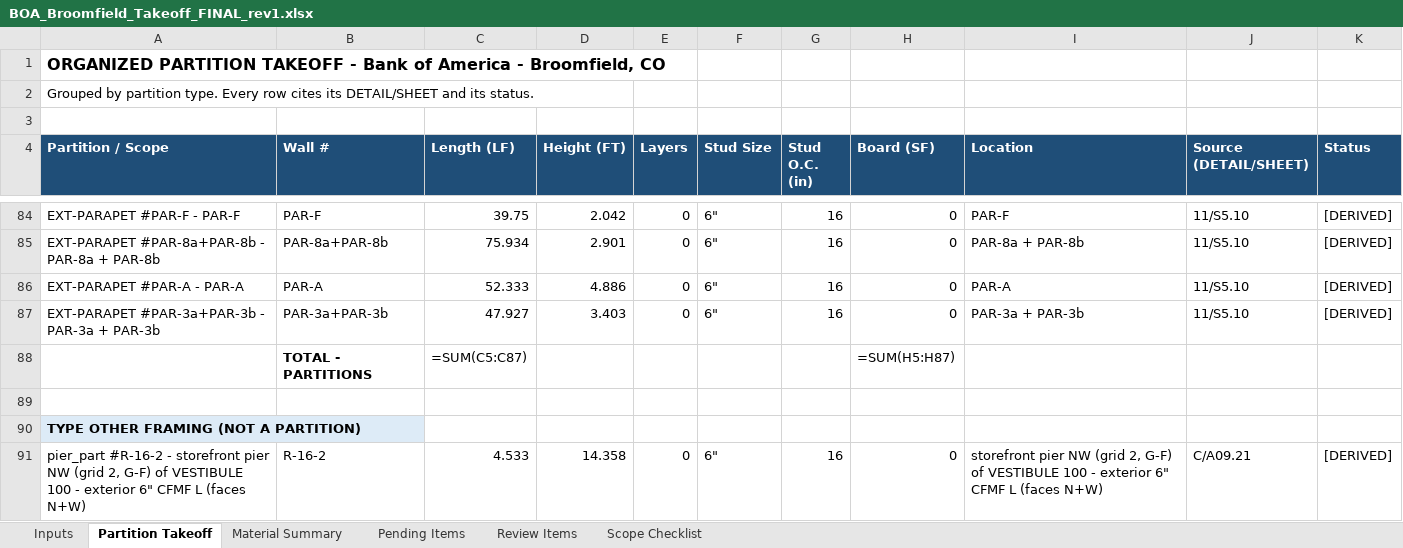
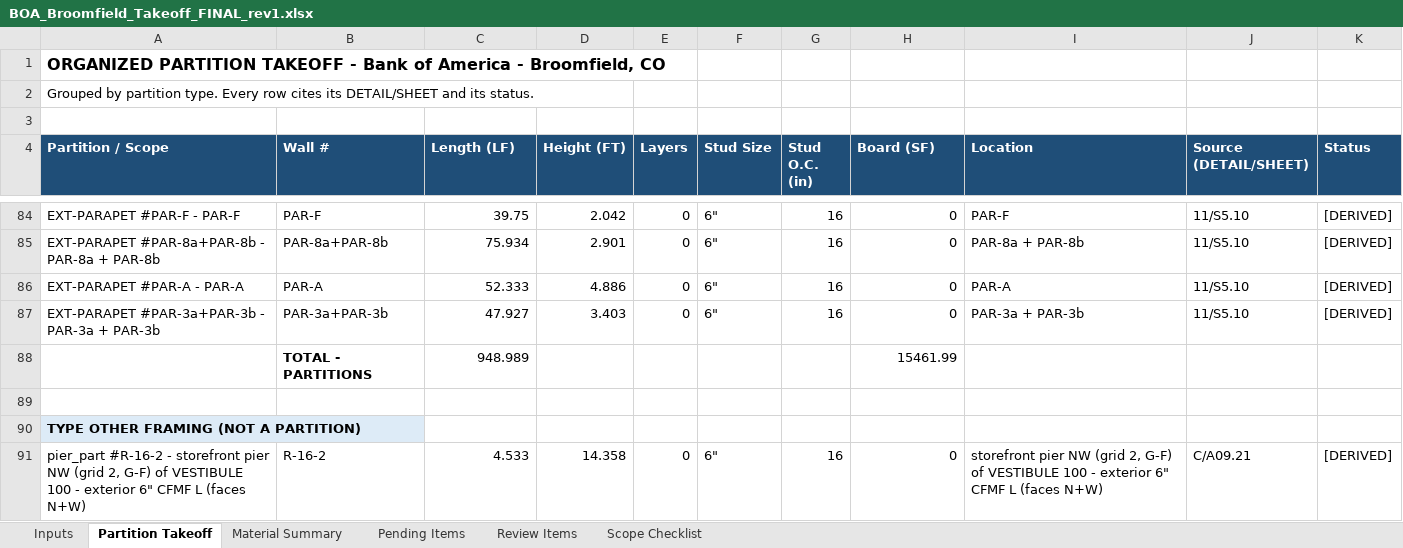
Before and after one commit to Jaicon18/Reading-Plans, an Excel workbook: BOA_Broomfield_Takeoff_FINAL_rev1.xlsx, sheet Partition Takeoff, drawn as a sheet; only a part is shown, gaps mark what is left out; values as stored, in another font and other column widths than the file's, no borders; formulas without a stored value are shown as written; removed rows and columns are numbered as before the commit, all else as after; the diff names each change by its address in the sheet, - before the commit and + after, or states it on an @@ line.

```diff
--- a/BOA_Broomfield_Takeoff_FINAL_rev1.xlsx (sheet Partition Takeoff)
+++ b/BOA_Broomfield_Takeoff_FINAL_rev1.xlsx (sheet Partition Takeoff)
-row 88:  | TOTAL - PARTITIONS | =SUM(C5:C87) |  |  |  |  | =SUM(H5:H87)
+row 88:  | TOTAL - PARTITIONS | 948.989 |  |  |  |  | 15461.99
```
Also changed, not shown: sheet Material Summary, sheet Inputs.
